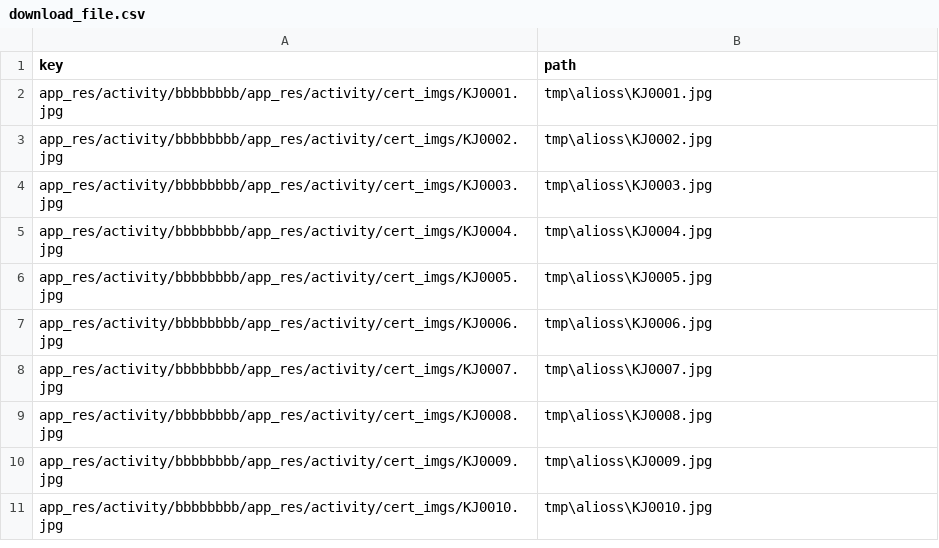
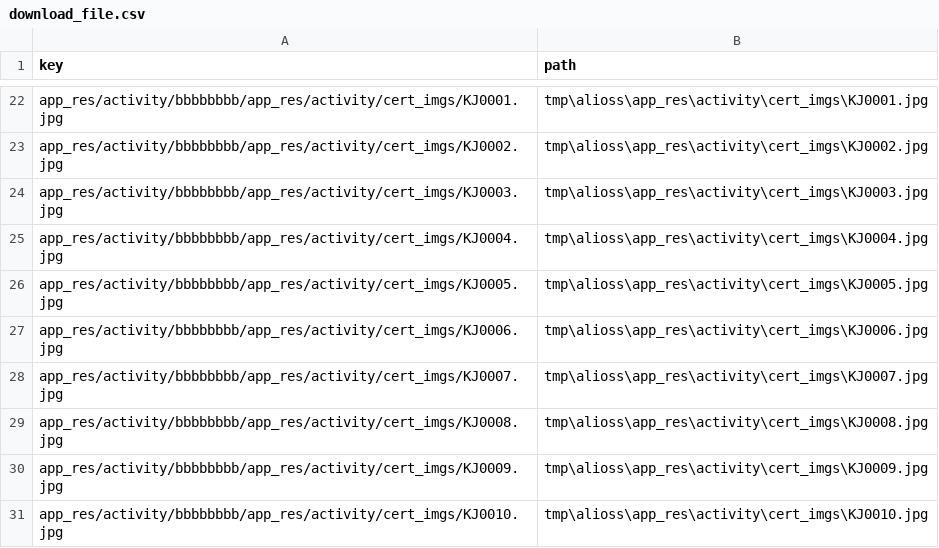
Before and after one commit to kecoyo/dmkjtools, a CSV file: apps/alioss/download_file.csv, drawn as a sheet; only a part is shown, gaps mark what is left out; the diff covers the shown part only.

```diff
--- a/apps/alioss/download_file.csv
+++ b/apps/alioss/download_file.csv
@@ -2,10 +22,10 @@ key,path
-app_res/activity/bbbbbbbb/app_res/activity/cert_imgs/KJ0001.jpg,tmp\alioss\KJ0001.jpg
-app_res/activity/bbbbbbbb/app_res/activity/cert_imgs/KJ0002.jpg,tmp\alioss\KJ0002.jpg
-app_res/activity/bbbbbbbb/app_res/activity/cert_imgs/KJ0003.jpg,tmp\alioss\KJ0003.jpg
-app_res/activity/bbbbbbbb/app_res/activity/cert_imgs/KJ0004.jpg,tmp\alioss\KJ0004.jpg
-app_res/activity/bbbbbbbb/app_res/activity/cert_imgs/KJ0005.jpg,tmp\alioss\KJ0005.jpg
-app_res/activity/bbbbbbbb/app_res/activity/cert_imgs/KJ0006.jpg,tmp\alioss\KJ0006.jpg
-app_res/activity/bbbbbbbb/app_res/activity/cert_imgs/KJ0007.jpg,tmp\alioss\KJ0007.jpg
-app_res/activity/bbbbbbbb/app_res/activity/cert_imgs/KJ0008.jpg,tmp\alioss\KJ0008.jpg
-app_res/activity/bbbbbbbb/app_res/activity/cert_imgs/KJ0009.jpg,tmp\alioss\KJ0009.jpg
-app_res/activity/bbbbbbbb/app_res/activity/cert_imgs/KJ0010.jpg,tmp\alioss\KJ0010.jpg
+app_res/activity/bbbbbbbb/app_res/activity/cert_imgs/KJ0001.jpg,tmp\alioss\app_res\activity\cert_imgs\KJ0001.jpg
+app_res/activity/bbbbbbbb/app_res/activity/cert_imgs/KJ0002.jpg,tmp\alioss\app_res\activity\cert_imgs\KJ0002.jpg
+app_res/activity/bbbbbbbb/app_res/activity/cert_imgs/KJ0003.jpg,tmp\alioss\app_res\activity\cert_imgs\KJ0003.jpg
+app_res/activity/bbbbbbbb/app_res/activity/cert_imgs/KJ0004.jpg,tmp\alioss\app_res\activity\cert_imgs\KJ0004.jpg
+app_res/activity/bbbbbbbb/app_res/activity/cert_imgs/KJ0005.jpg,tmp\alioss\app_res\activity\cert_imgs\KJ0005.jpg
+app_res/activity/bbbbbbbb/app_res/activity/cert_imgs/KJ0006.jpg,tmp\alioss\app_res\activity\cert_imgs\KJ0006.jpg
+app_res/activity/bbbbbbbb/app_res/activity/cert_imgs/KJ0007.jpg,tmp\alioss\app_res\activity\cert_imgs\KJ0007.jpg
+app_res/activity/bbbbbbbb/app_res/activity/cert_imgs/KJ0008.jpg,tmp\alioss\app_res\activity\cert_imgs\KJ0008.jpg
+app_res/activity/bbbbbbbb/app_res/activity/cert_imgs/KJ0009.jpg,tmp\alioss\app_res\activity\cert_imgs\KJ0009.jpg
+app_res/activity/bbbbbbbb/app_res/activity/cert_imgs/KJ0010.jpg,tmp\alioss\app_res\activity\cert_imgs\KJ0010.jpg
```
Also changed, not shown: 20 added rows elsewhere in this file, apps/alioss/list_bucket.csv, apps/alioss/list_file.csv, 6 other files.
